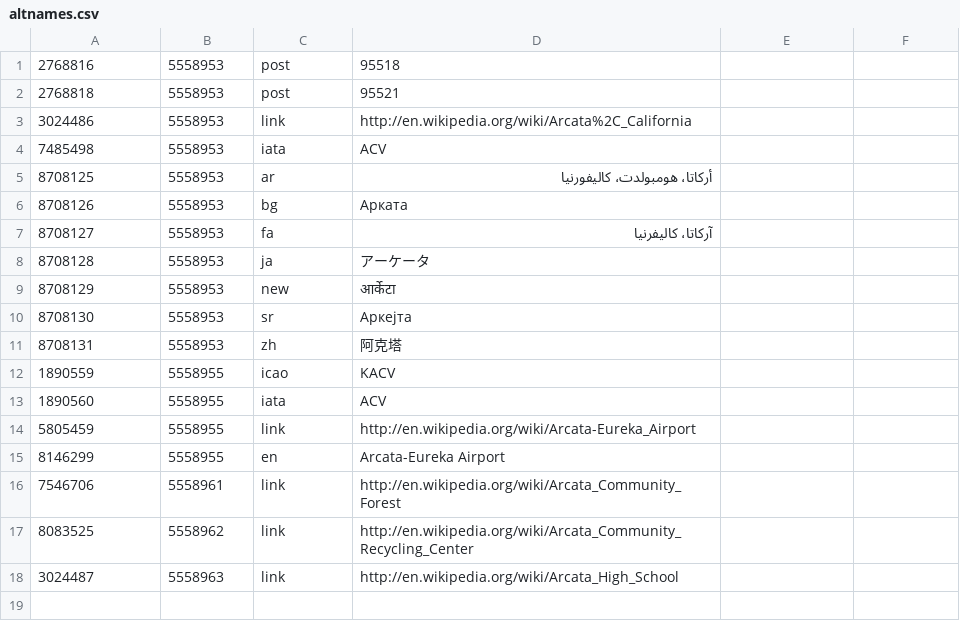
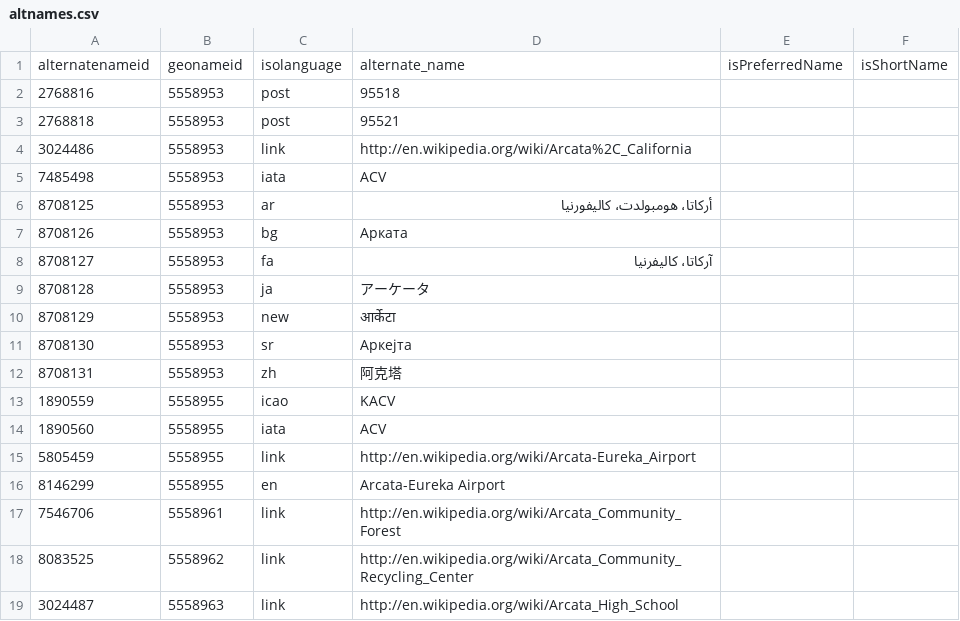
Before and after one commit to usc-isi-i2/dig-alignment, a CSV file: datasets/geonames/altnames/altnames.csv, drawn as a sheet; the diff names each change by its address in the sheet, - before the commit and + after, or states it on an @@ line.

Commit message:
dummy data from Gerald

```diff
--- a/datasets/geonames/altnames/altnames.csv
+++ b/datasets/geonames/altnames/altnames.csv
+row 1: alternatenameid | geonameid | isolanguage | alternate_name | isPreferredName | isShortName
```
